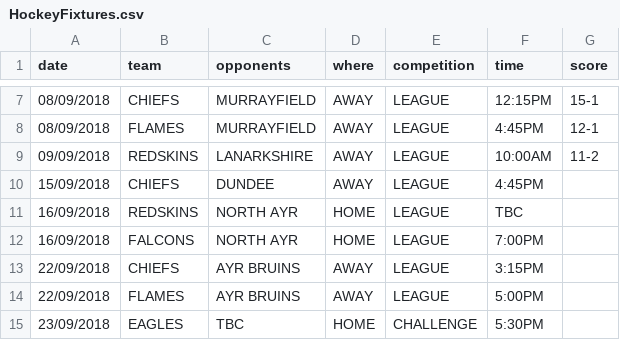
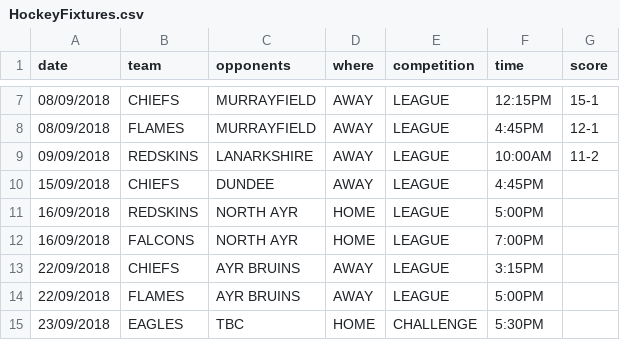
Before and after one commit to neilkeddie/Kirkcaldy-Ice-Hockey-Club, a CSV file: data/HockeyFixtures.csv, drawn as a sheet; only a part is shown, gaps mark what is left out.

```diff
--- a/data/HockeyFixtures.csv
+++ b/data/HockeyFixtures.csv
@@ -10,3 +10,3 @@
 "15/09/2018","CHIEFS","DUNDEE","AWAY","LEAGUE","4:45PM",""
-"16/09/2018","REDSKINS","NORTH AYR","HOME","LEAGUE","TBC",""
+"16/09/2018","REDSKINS","NORTH AYR","HOME","LEAGUE","5:00PM",""
 "16/09/2018","FALCONS","NORTH AYR","HOME","LEAGUE","7:00PM",""
```
Also changed, not shown: 21 other files.
